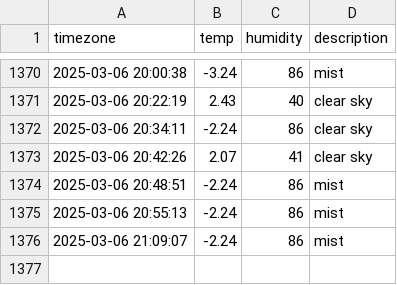
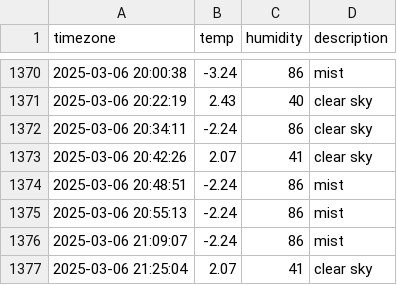
Before and after one commit to Kojongsik/seoul_weather, a CSV file: seoul_weather.csv, drawn as a sheet; only a part is shown, gaps mark what is left out.

```diff
--- a/seoul_weather.csv
+++ b/seoul_weather.csv
@@ -1376 +1376,2 @@ timezone,temp,humidity,description
 2025-03-06 21:09:07,-2.24,86,mist
+2025-03-06 21:25:04,2.07,41,clear sky
```
